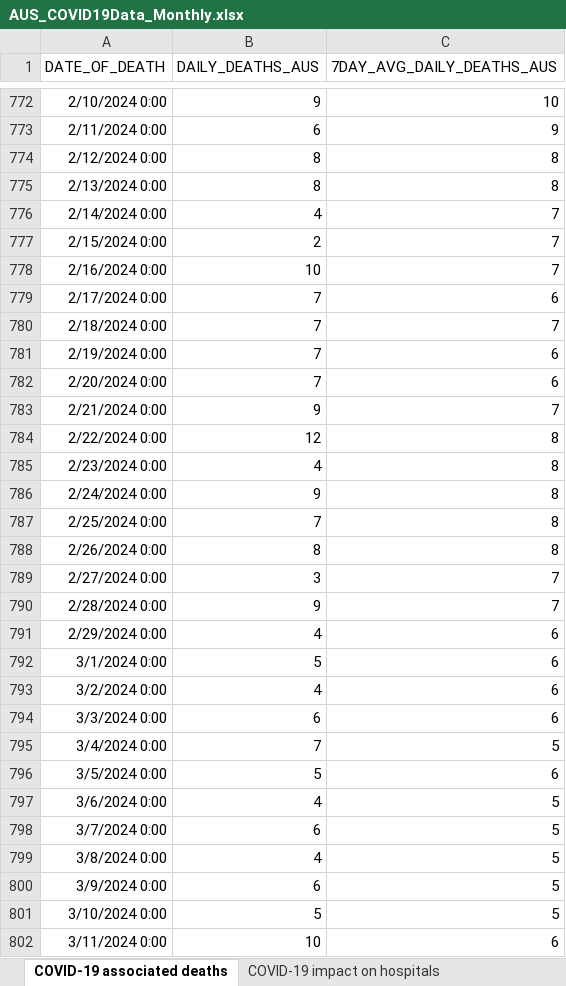
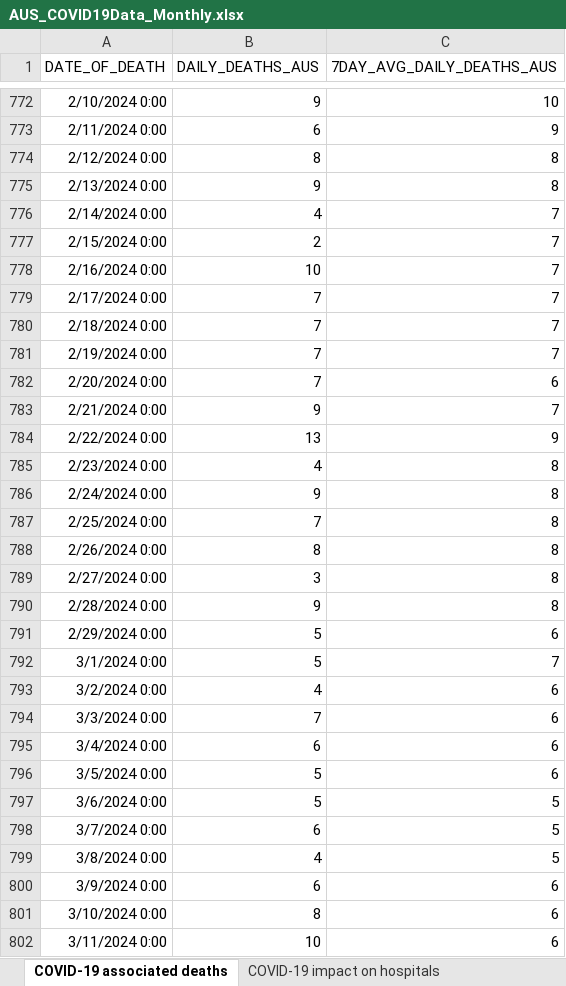
Before and after one commit to dbRaevn/covid19, an Excel workbook: pandemic/AUS_COVID19Data_Monthly.xlsx, sheet COVID-19 associated deaths, drawn as a sheet; only a part is shown, gaps mark what is left out; values as stored, in another font and other column widths than the file's, no borders; the diff covers the shown part only; the diff names each change by its address in the sheet, - before the commit and + after, or states it on an @@ line.

Commit message:
Update AUS_COVID19Data_Monthly.xlsx

```diff
--- a/pandemic/AUS_COVID19Data_Monthly.xlsx (sheet COVID-19 associated deaths)
+++ b/pandemic/AUS_COVID19Data_Monthly.xlsx (sheet COVID-19 associated deaths)
-B775 (DAILY_DEATHS_AUS): 8
+B775 (DAILY_DEATHS_AUS): 9
-C779 (7DAY_AVG_DAILY_DEATHS_AUS): 6
+C779 (7DAY_AVG_DAILY_DEATHS_AUS): 7
-C781 (7DAY_AVG_DAILY_DEATHS_AUS): 6
+C781 (7DAY_AVG_DAILY_DEATHS_AUS): 7
-B784 (DAILY_DEATHS_AUS): 12
+B784 (DAILY_DEATHS_AUS): 13
-C784 (7DAY_AVG_DAILY_DEATHS_AUS): 8
+C784 (7DAY_AVG_DAILY_DEATHS_AUS): 9
-C789:C790 (7DAY_AVG_DAILY_DEATHS_AUS): 7
+C789:C790 (7DAY_AVG_DAILY_DEATHS_AUS): 8
-B791 (DAILY_DEATHS_AUS): 4
+B791 (DAILY_DEATHS_AUS): 5
-C792 (7DAY_AVG_DAILY_DEATHS_AUS): 6
+C792 (7DAY_AVG_DAILY_DEATHS_AUS): 7
-B794 (DAILY_DEATHS_AUS): 6
+B794 (DAILY_DEATHS_AUS): 7
-B795 (DAILY_DEATHS_AUS): 7
+B795 (DAILY_DEATHS_AUS): 6
-C795 (7DAY_AVG_DAILY_DEATHS_AUS): 5
+C795 (7DAY_AVG_DAILY_DEATHS_AUS): 6
-B797 (DAILY_DEATHS_AUS): 4
+B797 (DAILY_DEATHS_AUS): 5
-C800:C801 (7DAY_AVG_DAILY_DEATHS_AUS): 5
+C800:C801 (7DAY_AVG_DAILY_DEATHS_AUS): 6
-B801 (DAILY_DEATHS_AUS): 5
+B801 (DAILY_DEATHS_AUS): 8
```
Also changed, not shown: 36 added rows and 146 edited cells elsewhere in this sheet, sheet COVID-19 vaccine booster doses, sheet COVID-19 impact on aged care, sheet COVID-19 impact on hospitals, sheet COVID-19 treatments.
